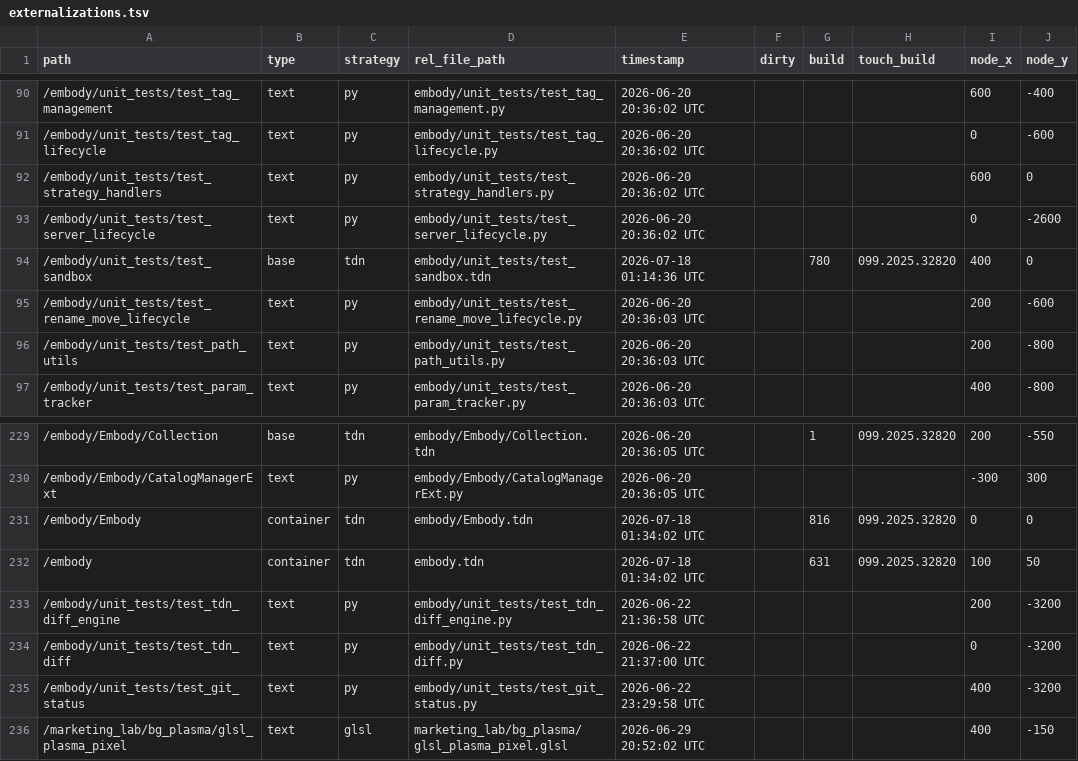
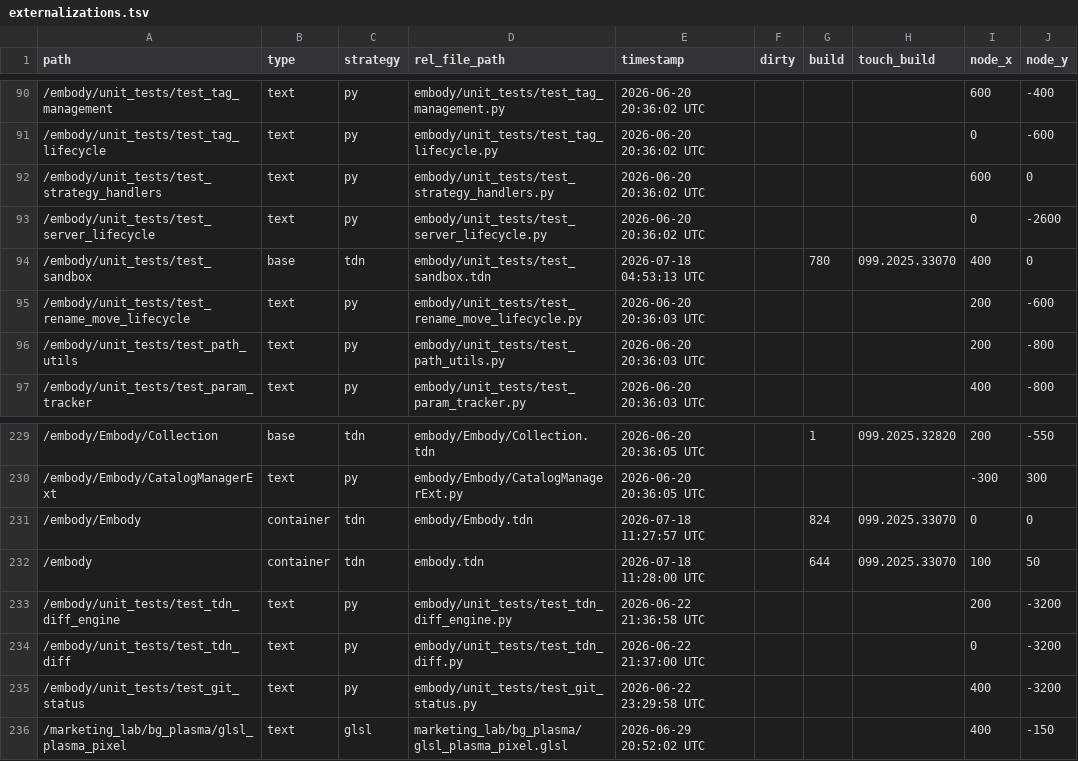
Before and after one commit to dylanroscover/Embody, a TSV file: dev/embody/externalizations.tsv, drawn as a sheet; only a part is shown, gaps mark what is left out; the diff names each change by its address in the sheet, - before the commit and + after, or states it on an @@ line.

```diff
--- a/dev/embody/externalizations.tsv
+++ b/dev/embody/externalizations.tsv
-E94 (timestamp): 2026-07-18 01:14:36 UTC
+E94 (timestamp): 2026-07-18 04:53:13 UTC
-H94 (touch_build): 099.2025.32820
+H94 (touch_build): 099.2025.33070
-E231 (timestamp): 2026-07-18 01:34:02 UTC
+E231 (timestamp): 2026-07-18 11:27:57 UTC
-G231 (build): 816
+G231 (build): 824
-H231:H232 (touch_build): 099.2025.32820
+H231:H232 (touch_build): 099.2025.33070
-E232 (timestamp): 2026-07-18 01:34:02 UTC
+E232 (timestamp): 2026-07-18 11:28:00 UTC
-G232 (build): 631
+G232 (build): 644
```
Also changed, not shown: 16 other files.
